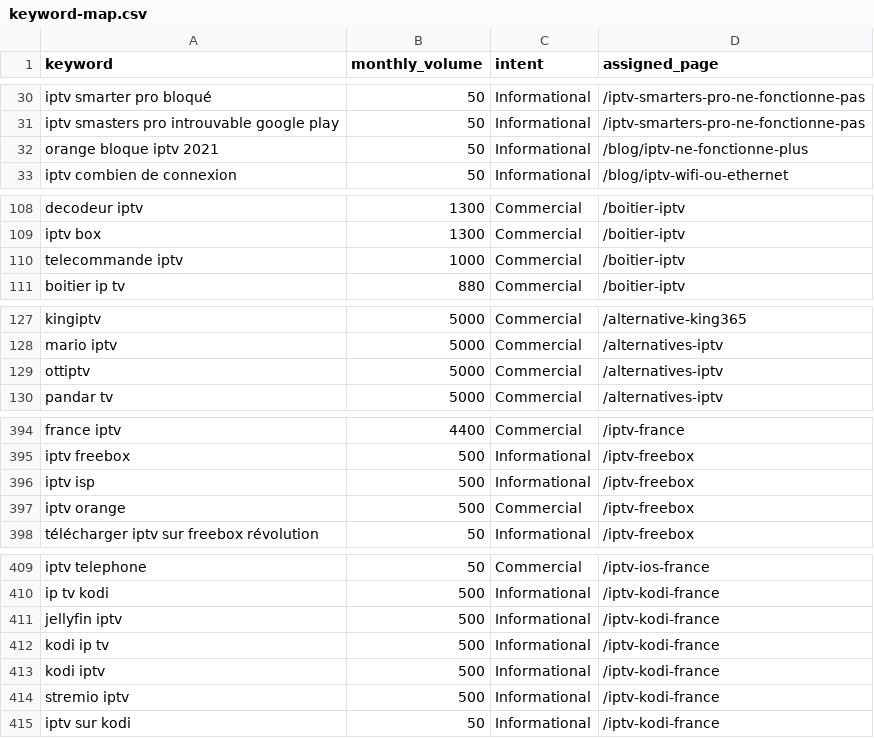
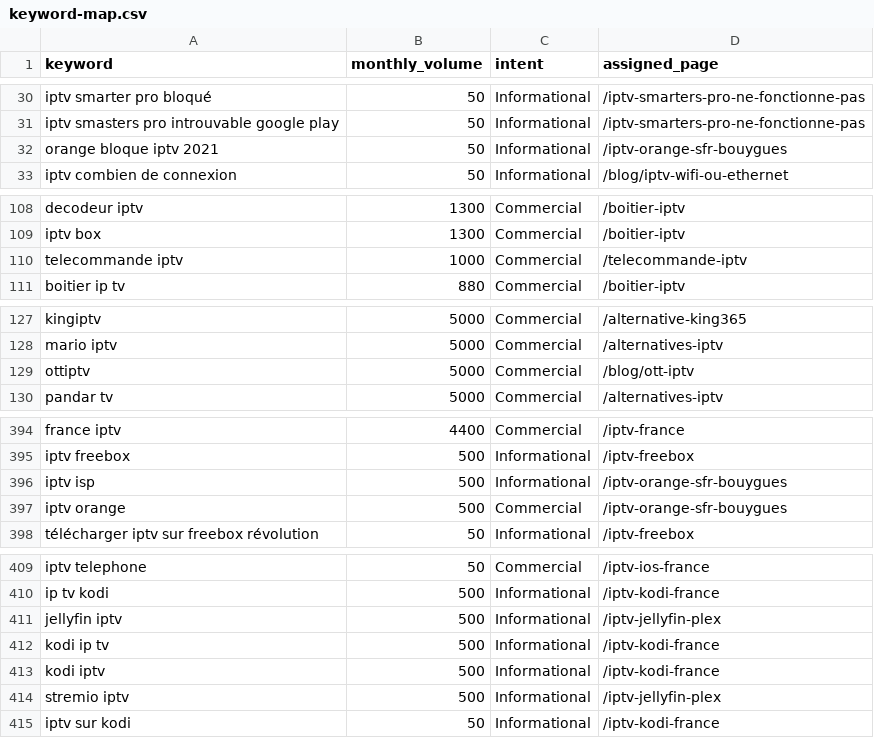
Before and after one commit to medmaar/streambleu-fr, a CSV file: docs/seo/keyword-map.csv, drawn as a sheet; only a part is shown, gaps mark what is left out; the diff covers the shown part only.

```diff
--- a/docs/seo/keyword-map.csv
+++ b/docs/seo/keyword-map.csv
@@ -31,3 +31,3 @@ iptv smarter pro bloqué,50,Informational,/iptv-smarters-pro-ne-fonctionne-pas
 iptv smasters pro introuvable google play,50,Informational,/iptv-smarters-pro-ne-fonctionne-pas
-orange bloque iptv 2021,50,Informational,/blog/iptv-ne-fonctionne-plus
+orange bloque iptv 2021,50,Informational,/iptv-orange-sfr-bouygues
 iptv combien de connexion,50,Informational,/blog/iptv-wifi-ou-ethernet
@@ -109,3 +109,3 @@ decodeur iptv,1300,Commercial,/boitier-iptv
 iptv box,1300,Commercial,/boitier-iptv
-telecommande iptv,1000,Commercial,/boitier-iptv
+telecommande iptv,1000,Commercial,/telecommande-iptv
 boitier ip tv,880,Commercial,/boitier-iptv
@@ -128,3 +128,3 @@ kingiptv,5000,Commercial,/alternative-king365
 mario iptv,5000,Commercial,/alternatives-iptv
-ottiptv,5000,Commercial,/alternatives-iptv
+ottiptv,5000,Commercial,/blog/ott-iptv
 pandar tv,5000,Commercial,/alternatives-iptv
@@ -395,4 +395,4 @@ france iptv,4400,Commercial,/iptv-france
 iptv freebox,500,Informational,/iptv-freebox
-iptv isp,500,Informational,/iptv-freebox
-iptv orange,500,Commercial,/iptv-freebox
+iptv isp,500,Informational,/iptv-orange-sfr-bouygues
+iptv orange,500,Commercial,/iptv-orange-sfr-bouygues
 télécharger iptv sur freebox révolution,50,Informational,/iptv-freebox
@@ -410,6 +410,6 @@ iptv telephone,50,Commercial,/iptv-ios-france
 ip tv kodi,500,Informational,/iptv-kodi-france
-jellyfin iptv,500,Informational,/iptv-kodi-france
+jellyfin iptv,500,Informational,/iptv-jellyfin-plex
 kodi ip tv,500,Informational,/iptv-kodi-france
 kodi iptv,500,Informational,/iptv-kodi-france
-stremio iptv,500,Informational,/iptv-kodi-france
+stremio iptv,500,Informational,/iptv-jellyfin-plex
 iptv sur kodi,50,Informational,/iptv-kodi-france
```
Also changed, not shown: 1 added row and 22 edited cells elsewhere in this file, docs/seo/keywords-excluded.csv, 52 other files.
